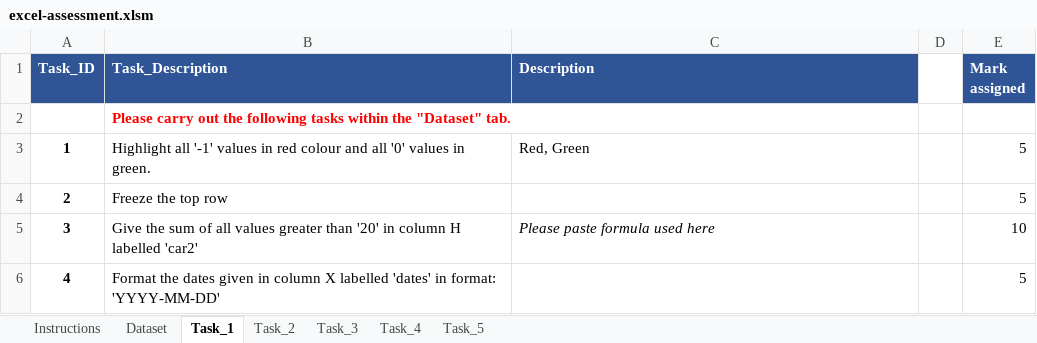
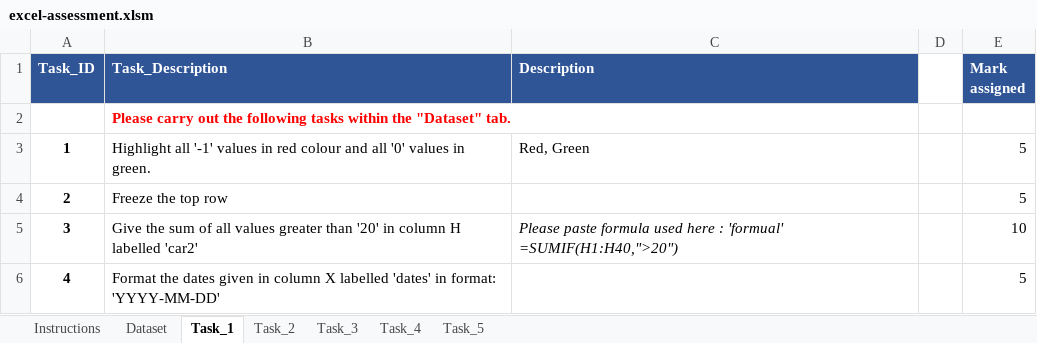
Before and after one commit to legionJP/MapUp-DA-Assessment-2024, an Excel workbook: submissions/excel-assessment.xlsm, sheet Task_1, drawn as a sheet; values as stored, in another font and other column widths than the file's, no borders; the diff names each change by its address in the sheet, - before the commit and + after, or states it on an @@ line.

Commit message:
Excel Asseament task completion

```diff
--- a/submissions/excel-assessment.xlsm (sheet Task_1)
+++ b/submissions/excel-assessment.xlsm (sheet Task_1)
-C5 (Description): …used here
+C5 (Description): …used here : 'formual' =SUMIF(H1:H40,">20")
```
Also changed, not shown: sheet Task_3, sheet Task_2, sheet Dataset, sheet Task_5, sheet Task_4.
